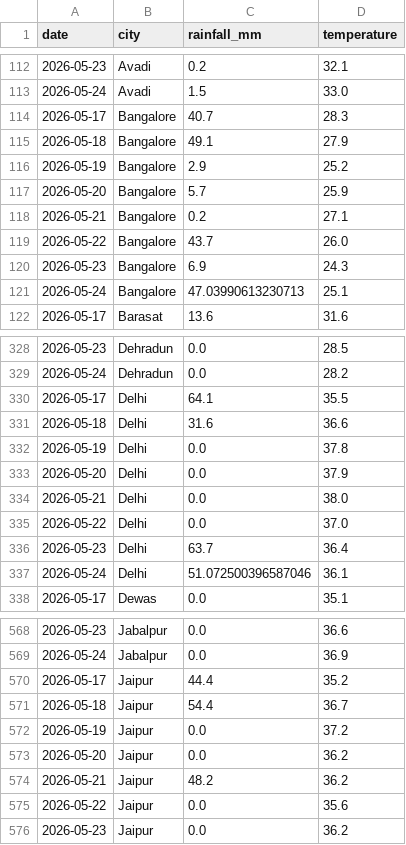
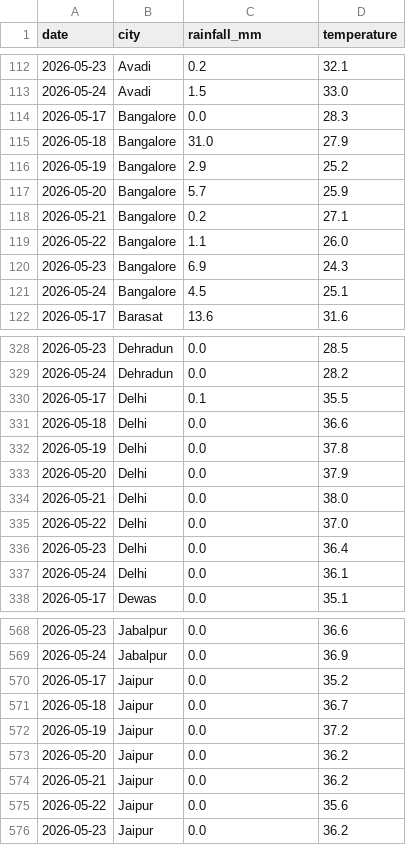
Before and after one commit to AB6849/quickcom-ops-risk-monitor, a CSV file: data/processed/weather_cleaned.csv, drawn as a sheet; only a part is shown, gaps mark what is left out; the diff covers the shown part only.

```diff
--- a/data/processed/weather_cleaned.csv
+++ b/data/processed/weather_cleaned.csv
@@ -113,4 +113,4 @@ date,city,rainfall_mm,temperature
 2026-05-24,Avadi,1.5,33.0
-2026-05-17,Bangalore,40.7,28.3
-2026-05-18,Bangalore,49.1,27.9
+2026-05-17,Bangalore,0.0,28.3
+2026-05-18,Bangalore,31.0,27.9
 2026-05-19,Bangalore,2.9,25.2
@@ -118,5 +118,5 @@ date,city,rainfall_mm,temperature
 2026-05-21,Bangalore,0.2,27.1
-2026-05-22,Bangalore,43.7,26.0
+2026-05-22,Bangalore,1.1,26.0
 2026-05-23,Bangalore,6.9,24.3
-2026-05-24,Bangalore,47.03990613230713,25.1
+2026-05-24,Bangalore,4.5,25.1
 2026-05-17,Barasat,13.6,31.6
@@ -329,4 +329,4 @@ date,city,rainfall_mm,temperature
 2026-05-24,Dehradun,0.0,28.2
-2026-05-17,Delhi,64.1,35.5
-2026-05-18,Delhi,31.6,36.6
+2026-05-17,Delhi,0.1,35.5
+2026-05-18,Delhi,0.0,36.6
 2026-05-19,Delhi,0.0,37.8
@@ -335,4 +335,4 @@ date,city,rainfall_mm,temperature
 2026-05-22,Delhi,0.0,37.0
-2026-05-23,Delhi,63.7,36.4
-2026-05-24,Delhi,51.072500396587046,36.1
+2026-05-23,Delhi,0.0,36.4
+2026-05-24,Delhi,0.0,36.1
 2026-05-17,Dewas,0.0,35.1
@@ -569,7 +569,7 @@ date,city,rainfall_mm,temperature
 2026-05-24,Jabalpur,0.0,36.9
-2026-05-17,Jaipur,44.4,35.2
-2026-05-18,Jaipur,54.4,36.7
+2026-05-17,Jaipur,0.0,35.2
+2026-05-18,Jaipur,0.0,36.7
 2026-05-19,Jaipur,0.0,37.2
 2026-05-20,Jaipur,0.0,36.2
-2026-05-21,Jaipur,48.2,36.2
+2026-05-21,Jaipur,0.0,36.2
 2026-05-22,Jaipur,0.0,35.6
```
Also changed, not shown: 31 edited cells elsewhere in this file, data/processed/daily_city_features.csv, data/processed/demand_cleaned.csv, 10 other files.
